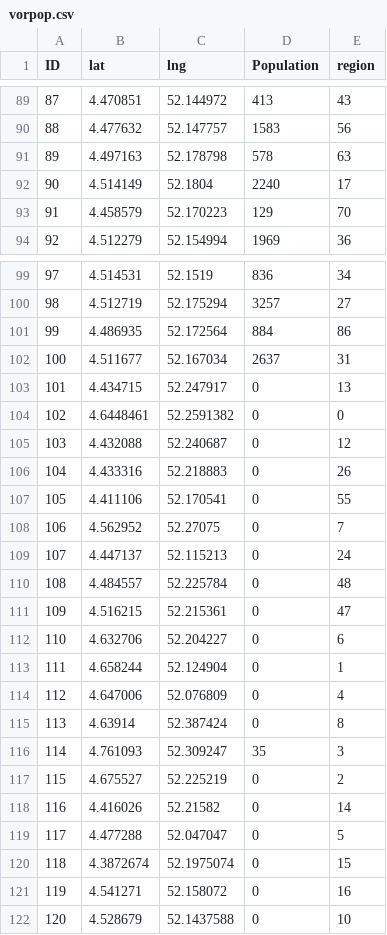
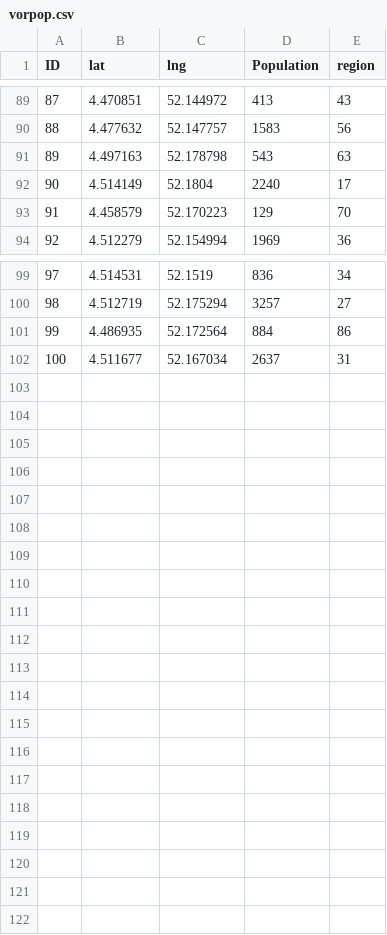
Before and after one commit to Jerrie10/Bachelor-Thesis, a CSV file: Preprocessing/RawData/vorpop.csv, drawn as a sheet; only a part is shown, gaps mark what is left out.

```diff
--- a/Preprocessing/RawData/vorpop.csv
+++ b/Preprocessing/RawData/vorpop.csv
@@ -90,3 +90,3 @@ ID;lat;lng;Population;region
 88;4.477632;52.147757;1583;56
-89;4.497163;52.178798;578;63
+89;4.497163;52.178798;543;63
 90;4.514149;52.1804;2240;17
@@ -102,21 +102 @@ ID;lat;lng;Population;region
 100;4.511677;52.167034;2637;31
-101;4.434715;52.247917;0;13
-102;4.6448461;52.2591382;0;0
-103;4.432088;52.240687;0;12
-104;4.433316;52.218883;0;26
-105;4.411106;52.170541;0;55
-106;4.562952;52.27075;0;7
-107;4.447137;52.115213;0;24
-108;4.484557;52.225784;0;48
-109;4.516215;52.215361;0;47
-110;4.632706;52.204227;0;6
-111;4.658244;52.124904;0;1
-112;4.647006;52.076809;0;4
-113;4.63914;52.387424;0;8
-114;4.761093;52.309247;35;3
-115;4.675527;52.225219;0;2
-116;4.416026;52.21582;0;14
-117;4.477288;52.047047;0;5
-118;4.3872674;52.1975074;0;15
-119;4.541271;52.158072;0;16
-120;4.528679;52.1437588;0;10
```
Also changed, not shown: Preprocessing/Intermediate/healthdata.csv, Preprocessing/RawData/busstops.csv, 57 other files.
